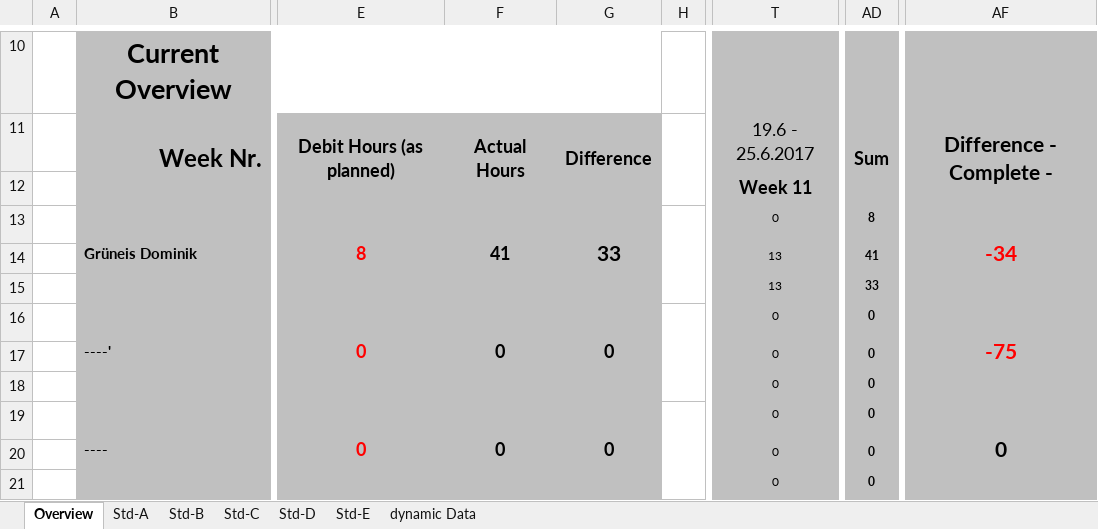
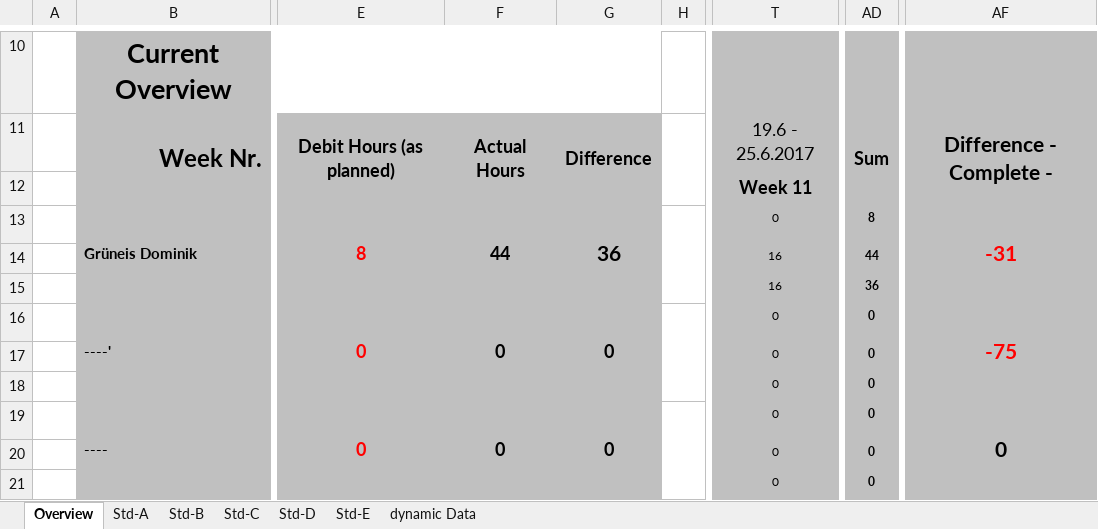
Before and after one commit to Greani/MorseApp, an Excel workbook: Documents/Time_recording.xlsx, sheet Overview, drawn as a sheet; only a part is shown, gaps mark what is left out; values as stored, in another font and other column widths than the file's, no borders; conditional formats not drawn; the diff names each change by its address in the sheet, - before the commit and + after, or states it on an @@ line.

```diff
--- a/Documents/Time_recording.xlsx (sheet Overview)
+++ b/Documents/Time_recording.xlsx (sheet Overview)
-F13: 41
+F13: 44
-G13: 33
+G13: 36
-AF13: -34
+AF13: -31
-T14:T15: 13
+T14:T15: 16
-AD14: 41
+AD14: 44
-AD15: 33
+AD15: 36
```
Also changed, not shown: sheet Std-A, 11 other files.
